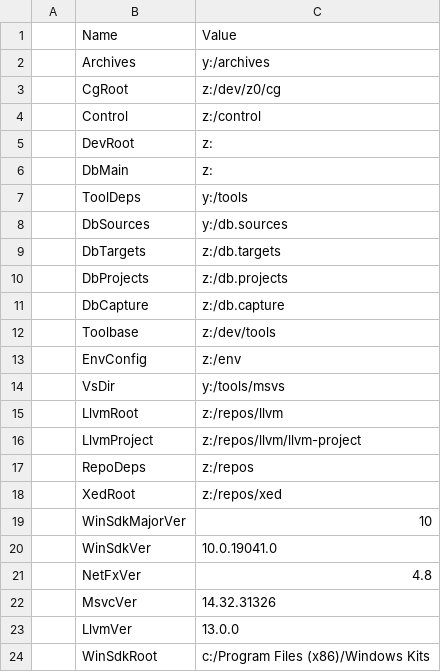
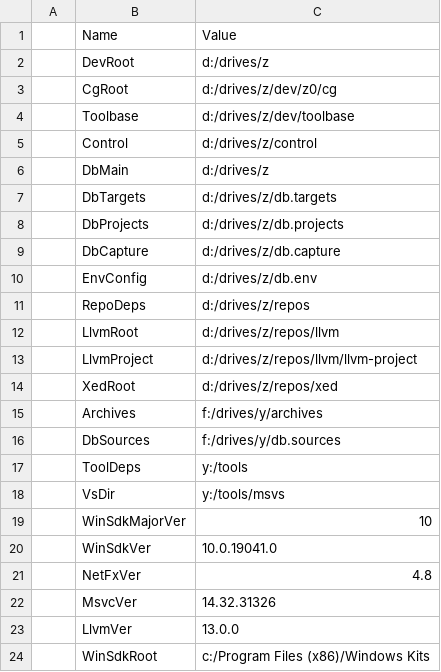
Before and after one commit to 0xCM/apps, a CSV file: cmd/zcmd.settings.csv, drawn as a sheet.

```diff
--- a/cmd/zcmd.settings.csv
+++ b/cmd/zcmd.settings.csv
@@ -1,19 +1,19 @@
 | Name           | Value                               |
-| Archives       | y:/archives
-| CgRoot         | z:/dev/z0/cg                        |
-| Control        | z:/control                          |
-| DevRoot        | z:                                  |
-| DbMain         | z:                                  |
+| DevRoot        | d:/drives/z                         |
+| CgRoot         | d:/drives/z/dev/z0/cg               |
+| Toolbase       | d:/drives/z/dev/toolbase            |
+| Control        | d:/drives/z/control                 |
+| DbMain         | d:/drives/z                         |
+| DbTargets      | d:/drives/z/db.targets              |
+| DbProjects     | d:/drives/z/db.projects             |
+| DbCapture      | d:/drives/z/db.capture              |
+| EnvConfig      | d:/drives/z/db.env                  |
+| RepoDeps       | d:/drives/z/repos                   |
+| LlvmRoot       | d:/drives/z/repos/llvm              |
+| LlvmProject    | d:/drives/z/repos/llvm/llvm-project |
+| XedRoot        | d:/drives/z/repos/xed               |
+| Archives       | f:/drives/y/archives                |
+| DbSources      | f:/drives/y/db.sources              |
 | ToolDeps       | y:/tools                            |
-| DbSources      | y:/db.sources                       |
-| DbTargets      | z:/db.targets                       |
-| DbProjects     | z:/db.projects                      |
-| DbCapture      | z:/db.capture                       |
-| Toolbase       | z:/dev/tools                        |
-| EnvConfig      | z:/env                              |
 | VsDir          | y:/tools/msvs                       |
-| LlvmRoot       | z:/repos/llvm                       |
-| LlvmProject    | z:/repos/llvm/llvm-project
-| RepoDeps       | z:/repos                            |
-| XedRoot        | z:/repos/xed                        |
 | WinSdkMajorVer | 10                                  |
```
Also changed, not shown: 1 other file.
